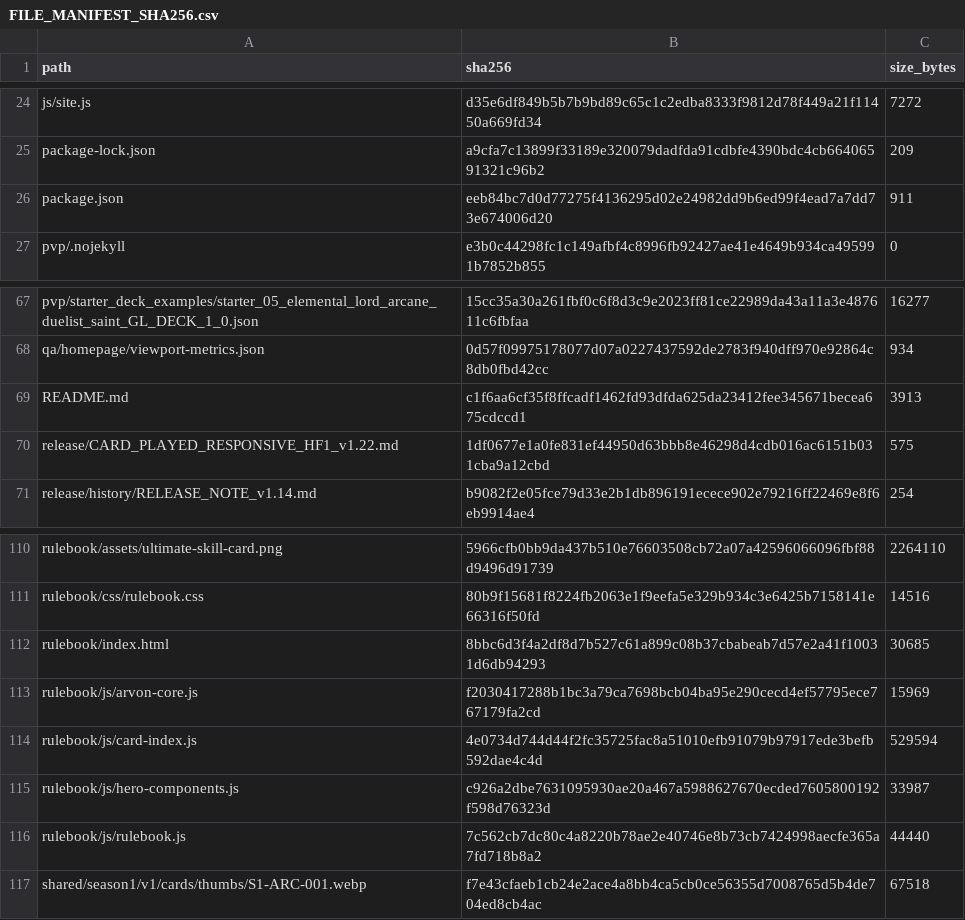
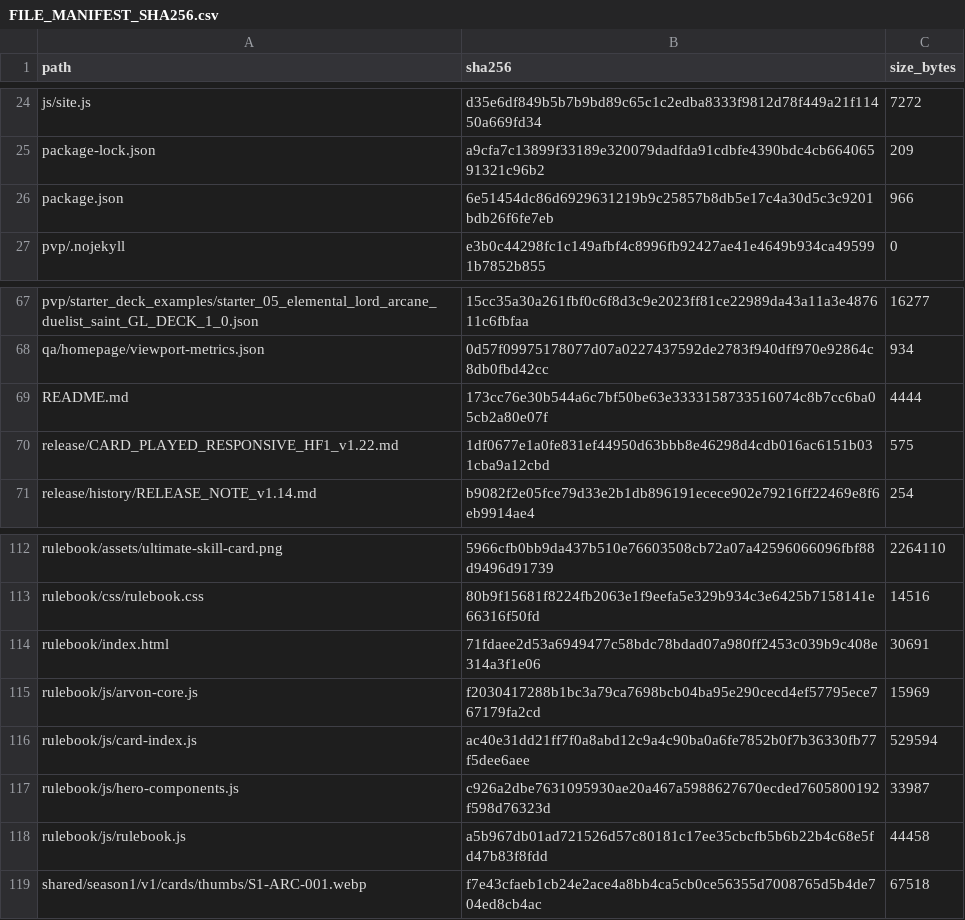
Before and after one commit to GrandisLegacyTCG/GrandisLegacyTCG.github.io, a CSV file: FILE_MANIFEST_SHA256.csv, drawn as a sheet; only a part is shown, gaps mark what is left out; the diff covers the shown part only.

```diff
--- a/FILE_MANIFEST_SHA256.csv
+++ b/FILE_MANIFEST_SHA256.csv
@@ -25,3 +25,3 @@ js/site.js,d35e6df849b5b7b9bd89c65c1c2edba8333f9812d78f449a21f11450a669fd34,7272
 package-lock.json,a9cfa7c13899f33189e320079dadfda91cdbfe4390bdc4cb66406591321c96b2,209
-package.json,eeb84bc7d0d77275f4136295d02e24982dd9b6ed99f4ead7a7dd73e674006d20,911
+package.json,6e51454dc86d6929631219b9c25857b8db5e17c4a30d5c3c9201bdb26f6fe7eb,966
 pvp/.nojekyll,e3b0c44298fc1c149afbf4c8996fb92427ae41e4649b934ca495991b7852b855,0
@@ -68,3 +68,3 @@ pvp/starter_deck_examples/starter_05_elemental_lord_arcane_duelist_saint_GL_DECK
 qa/homepage/viewport-metrics.json,0d57f09975178077d07a0227437592de2783f940dff970e92864c8db0fbd42cc,934
-README.md,c1f6aa6cf35f8ffcadf1462fd93dfda625da23412fee345671becea675cdccd1,3913
+README.md,173cc76e30b544a6c7bf50be63e3333158733516074c8b7cc6ba05cb2a80e07f,4444
 release/CARD_PLAYED_RESPONSIVE_HF1_v1.22.md,1df0677e1a0fe831ef44950d63bbb8e46298d4cdb016ac6151b031cba9a12cbd,575
@@ -111,7 +113,7 @@ rulebook/assets/ultimate-skill-card.png,5966cfb0bb9da437b510e76603508cb72a07a425
 rulebook/css/rulebook.css,80b9f15681f8224fb2063e1f9eefa5e329b934c3e6425b7158141e66316f50fd,14516
-rulebook/index.html,8bbc6d3f4a2df8d7b527c61a899c08b37cbabeab7d57e2a41f10031d6db94293,30685
+rulebook/index.html,71fdaee2d53a6949477c58bdc78bdad07a980ff2453c039b9c408e314a3f1e06,30691
 rulebook/js/arvon-core.js,f2030417288b1bc3a79ca7698bcb04ba95e290cecd4ef57795ece767179fa2cd,15969
-rulebook/js/card-index.js,4e0734d744d44f2fc35725fac8a51010efb91079b97917ede3befb592dae4c4d,529594
+rulebook/js/card-index.js,ac40e31dd21ff7f0a8abd12c9a4c90ba0a6fe7852b0f7b36330fb77f5dee6aee,529594
 rulebook/js/hero-components.js,c926a2dbe7631095930ae20a467a5988627670ecded7605800192f598d76323d,33987
-rulebook/js/rulebook.js,7c562cb7dc80c4a8220b78ae2e40746e8b73cb7424998aecfe365a7fd718b8a2,44440
+rulebook/js/rulebook.js,a5b967db01ad721526d57c80181c17ee35cbcfb5b6b22b4c68e5fd47b83f8fdd,44458
 shared/season1/v1/cards/thumbs/S1-ARC-001.webp,f7e43cfaeb1cb24e2ace4a8bb4ca5cb0ce56355d7008765d5b4de704ed8cb4ac,67518
```
Also changed, not shown: 6 added rows, 4 removed rows and 14 edited cells elsewhere in this file, 23 other files.
